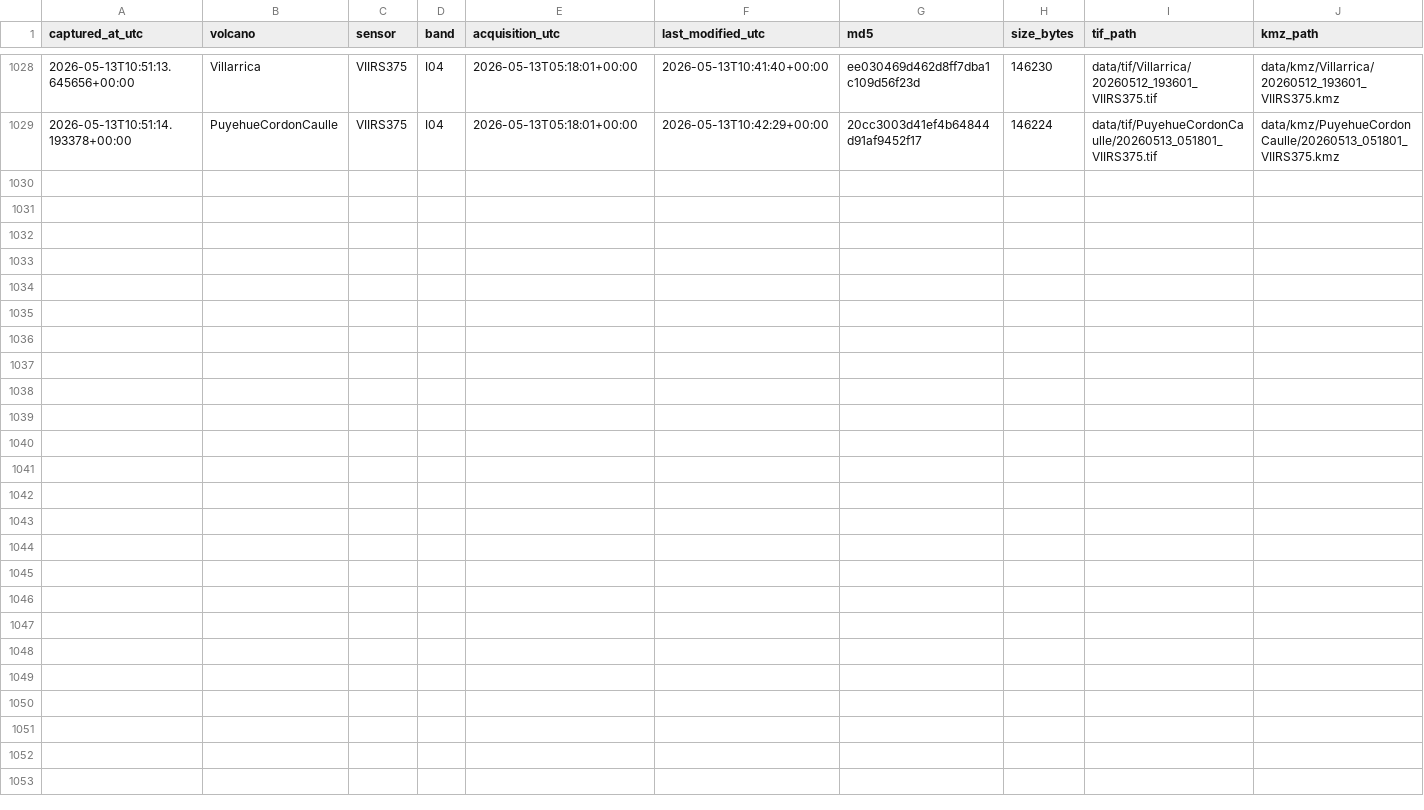
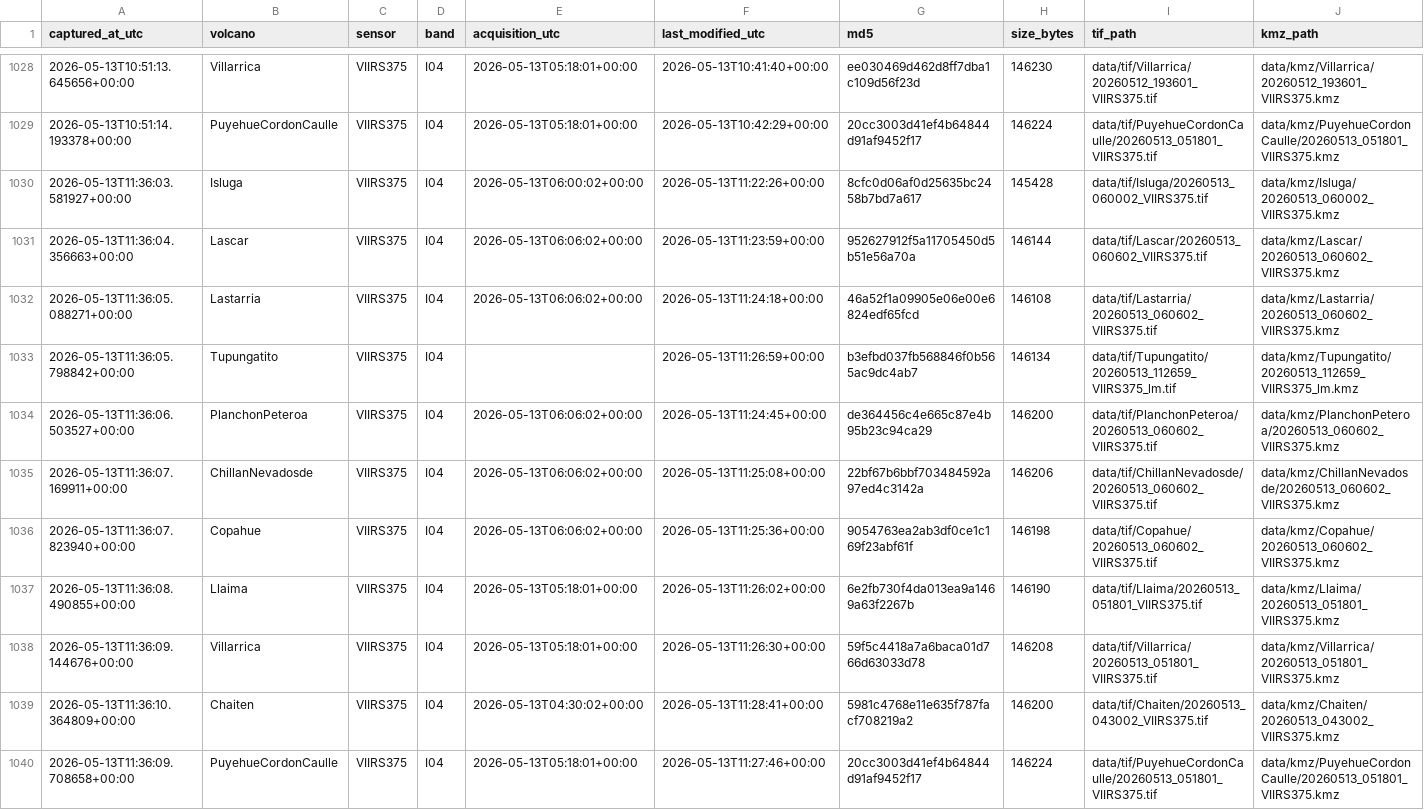
Before and after one commit to MendozaVolcanic/mirova-tif-archive, a CSV file: index.csv, drawn as a sheet; only a part is shown, gaps mark what is left out; the diff names each change by its address in the sheet, - before the commit and + after, or states it on an @@ line.

```diff
--- a/index.csv
+++ b/index.csv
+row 1030: 2026-05-13T11:36:03.581927+00:00 | Isluga | VIIRS375 | I04 | 2026-05-13T06:00:02+00:00 | 2026-05-13T11:22:26+00:00 | 8cfc0d06af0d25635bc2458b7bd7a617 | 145428 | data/tif/Isluga/20260513_060002_VIIRS375.tif | data/kmz/Isluga/20260513_060002_VIIRS375.kmz
+row 1031: 2026-05-13T11:36:04.356663+00:00 | Lascar | VIIRS375 | I04 | 2026-05-13T06:06:02+00:00 | 2026-05-13T11:23:59+00:00 | 952627912f5a11705450d5b51e56a70a | 146144 | data/tif/Lascar/20260513_060602_VIIRS375.tif | data/kmz/Lascar/20260513_060602_VIIRS375.kmz
+row 1032: 2026-05-13T11:36:05.088271+00:00 | Lastarria | VIIRS375 | I04 | 2026-05-13T06:06:02+00:00 | 2026-05-13T11:24:18+00:00 | 46a52f1a09905e06e00e6824edf65fcd | 146108 | data/tif/Lastarria/20260513_060602_VIIRS375.tif | data/kmz/Lastarria/20260513_060602_VIIRS375.kmz
+row 1033: 2026-05-13T11:36:05.798842+00:00 | Tupungatito | VIIRS375 | I04 |  | 2026-05-13T11:26:59+00:00 | b3efbd037fb568846f0b565ac9dc4ab7 | 146134 | data/tif/Tupungatito/20260513_112659_VIIRS375_lm.tif | data/kmz/Tupungatito/20260513_112659_VIIRS375_lm.kmz
+row 1034: 2026-05-13T11:36:06.503527+00:00 | PlanchonPeteroa | VIIRS375 | I04 | 2026-05-13T06:06:02+00:00 | 2026-05-13T11:24:45+00:00 | de364456c4e665c87e4b95b23c94ca29 | 146200 | data/tif/PlanchonPeteroa/20260513_060602_VIIRS375.tif | data/kmz/PlanchonPeteroa/20260513_060602_VIIRS375.kmz
+row 1035: 2026-05-13T11:36:07.169911+00:00 | ChillanNevadosde | VIIRS375 | I04 | 2026-05-13T06:06:02+00:00 | 2026-05-13T11:25:08+00:00 | 22bf67b6bbf703484592a97ed4c3142a | 146206 | data/tif/ChillanNevadosde/20260513_060602_VIIRS375.tif | data/kmz/ChillanNevadosde/20260513_060602_VIIRS375.kmz
+row 1036: 2026-05-13T11:36:07.823940+00:00 | Copahue | VIIRS375 | I04 | 2026-05-13T06:06:02+00:00 | 2026-05-13T11:25:36+00:00 | 9054763ea2ab3df0ce1c169f23abf61f | 146198 | data/tif/Copahue/20260513_060602_VIIRS375.tif | data/kmz/Copahue/20260513_060602_VIIRS375.kmz
+row 1037: 2026-05-13T11:36:08.490855+00:00 | Llaima | VIIRS375 | I04 | 2026-05-13T05:18:01+00:00 | 2026-05-13T11:26:02+00:00 | 6e2fb730f4da013ea9a1469a63f2267b | 146190 | data/tif/Llaima/20260513_051801_VIIRS375.tif | data/kmz/Llaima/20260513_051801_VIIRS375.kmz
+row 1038: 2026-05-13T11:36:09.144676+00:00 | Villarrica | VIIRS375 | I04 | 2026-05-13T05:18:01+00:00 | 2026-05-13T11:26:30+00:00 | 59f5c4418a7a6baca01d766d63033d78 | 146208 | data/tif/Villarrica/20260513_051801_VIIRS375.tif | data/kmz/Villarrica/20260513_051801_VIIRS375.kmz
+row 1039: 2026-05-13T11:36:10.364809+00:00 | Chaiten | VIIRS375 | I04 | 2026-05-13T04:30:02+00:00 | 2026-05-13T11:28:41+00:00 | 5981c4768e11e635f787facf708219a2 | 146200 | data/tif/Chaiten/20260513_043002_VIIRS375.tif | data/kmz/Chaiten/20260513_043002_VIIRS375.kmz
+row 1040: 2026-05-13T11:36:09.708658+00:00 | PuyehueCordonCaulle | VIIRS375 | I04 | 2026-05-13T05:18:01+00:00 | 2026-05-13T11:27:46+00:00 | 20cc3003d41ef4b64844d91af9452f17 | 146224 | data/tif/PuyehueCordonCaulle/20260513_051801_VIIRS375.tif | data/kmz/PuyehueCordonCaulle/20260513_051801_VIIRS375.kmz
```
Also changed, not shown: 49 other files.
